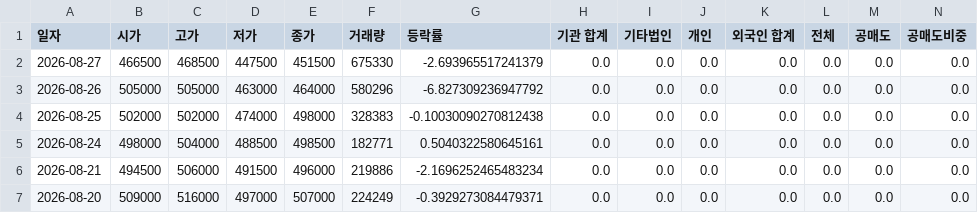
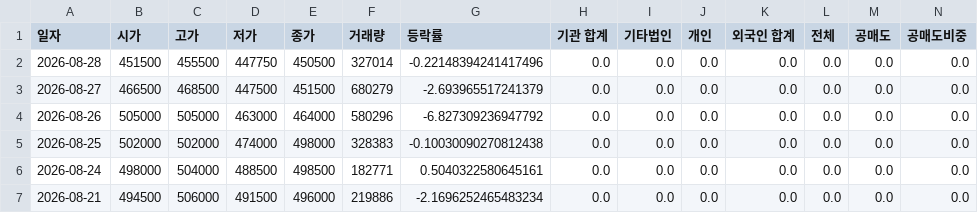
Before and after one commit to ccyun95/Automobile_robot_work, a CSV file: data/Hyundai_Mobis_012330_stock_data.csv, drawn as a sheet; only a part is shown; the shorter side is filled out with more unchanged rows; addresses are those after the commit; rows hold the shown columns only; the diff names each change by its address in the sheet, - before the commit and + after, or states it on an @@ line.

```diff
--- a/data/Hyundai_Mobis_012330_stock_data.csv
+++ b/data/Hyundai_Mobis_012330_stock_data.csv
+row 2: 2026-08-28 | 451500 | 455500 | 447750 | 450500 | 327014 | -0.22148394241417496 | 0.0 | 0.0 | 0.0 | 0.0 | 0.0 | 0.0 | 0.0
-F3 (거래량): 675330
+F3 (거래량): 680279
```
Also changed, not shown: data/Hyundai_Autoever_307950_stock_data.csv, data/Hyundi_005380_stock_data.csv, 18 other files.
